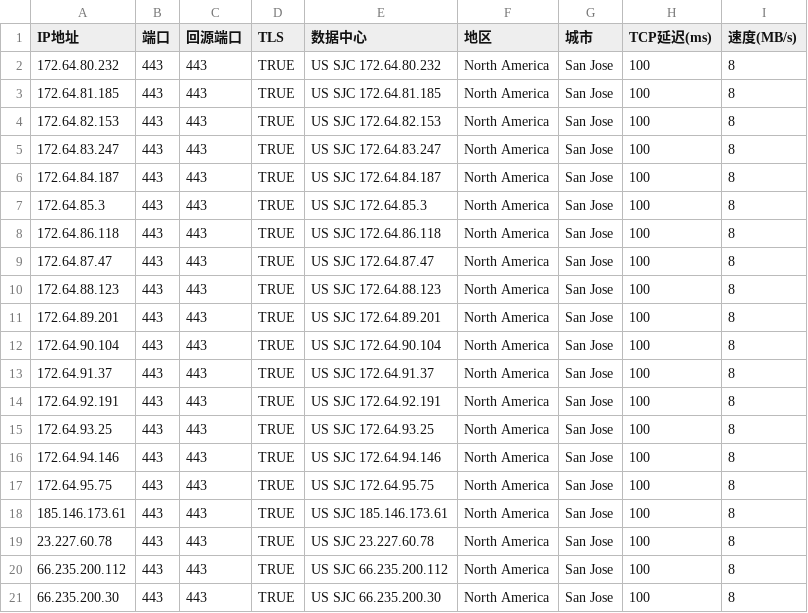
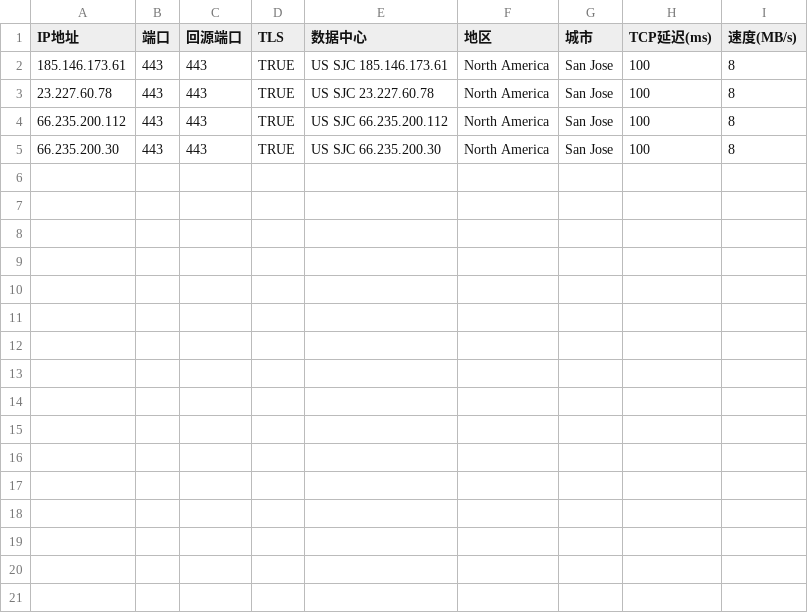
Before and after one commit to D10H0U/User-Defined-Password-Generator, a CSV file: CT2NorthAmerica.csv, drawn as a sheet.

Commit message:
Update CT2NorthAmerica.csv

```diff
--- a/CT2NorthAmerica.csv
+++ b/CT2NorthAmerica.csv
@@ -1,18 +1,2 @@
 IP地址,端口,回源端口,TLS,数据中心,地区,城市,TCP延迟(ms),速度(MB/s)
-172.64.80.232,443,443,TRUE,US SJC 172.64.80.232,North America,San Jose,100,8
-172.64.81.185,443,443,TRUE,US SJC 172.64.81.185,North America,San Jose,100,8
-172.64.82.153,443,443,TRUE,US SJC 172.64.82.153,North America,San Jose,100,8
-172.64.83.247,443,443,TRUE,US SJC 172.64.83.247,North America,San Jose,100,8
-172.64.84.187,443,443,TRUE,US SJC 172.64.84.187,North America,San Jose,100,8
-172.64.85.3,443,443,TRUE,US SJC 172.64.85.3,North America,San Jose,100,8
-172.64.86.118,443,443,TRUE,US SJC 172.64.86.118,North America,San Jose,100,8
-172.64.87.47,443,443,TRUE,US SJC 172.64.87.47,North America,San Jose,100,8
-172.64.88.123,443,443,TRUE,US SJC 172.64.88.123,North America,San Jose,100,8
-172.64.89.201,443,443,TRUE,US SJC 172.64.89.201,North America,San Jose,100,8
-172.64.90.104,443,443,TRUE,US SJC 172.64.90.104,North America,San Jose,100,8
-172.64.91.37,443,443,TRUE,US SJC 172.64.91.37,North America,San Jose,100,8
-172.64.92.191,443,443,TRUE,US SJC 172.64.92.191,North America,San Jose,100,8
-172.64.93.25,443,443,TRUE,US SJC 172.64.93.25,North America,San Jose,100,8
-172.64.94.146,443,443,TRUE,US SJC 172.64.94.146,North America,San Jose,100,8
-172.64.95.75,443,443,TRUE,US SJC 172.64.95.75,North America,San Jose,100,8
 185.146.173.61,443,443,TRUE,US SJC 185.146.173.61,North America,San Jose,100,8
```
